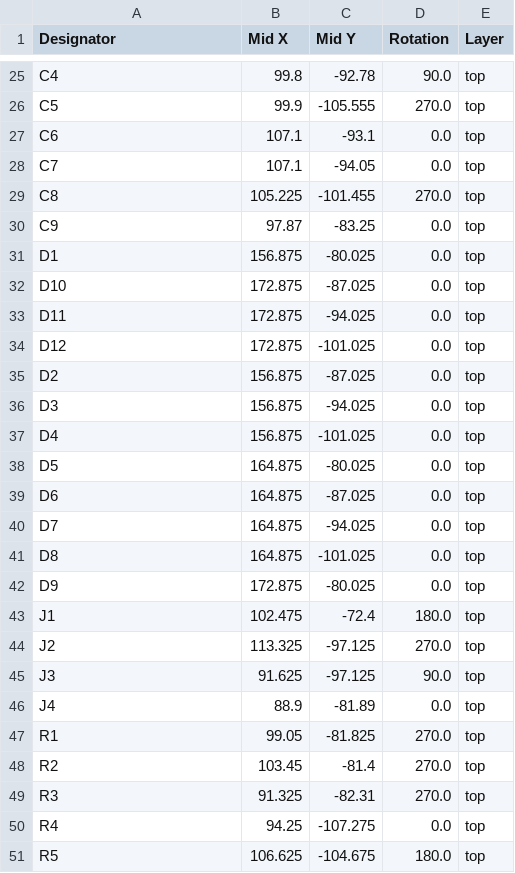
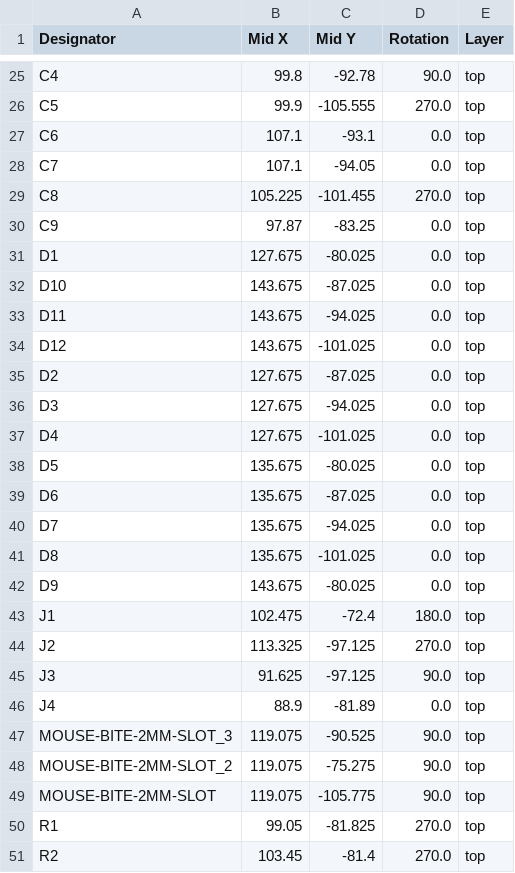
Before and after one commit to PythonAtSea/NeoPWM, a CSV file: Hardware/v0/production/positions.csv, drawn as a sheet; only a part is shown, gaps mark what is left out; the shorter side is filled out with more unchanged rows; the diff covers the shown part only.

```diff
--- a/Hardware/v0/production/positions.csv
+++ b/Hardware/v0/production/positions.csv
@@ -30,14 +30,14 @@ C8,105.225,-101.455,270.0,top
 C9,97.87,-83.25,0.0,top
-D1,156.875,-80.025,0.0,top
-D10,172.875,-87.025,0.0,top
-D11,172.875,-94.025,0.0,top
-D12,172.875,-101.025,0.0,top
-D2,156.875,-87.025,0.0,top
-D3,156.875,-94.025,0.0,top
-D4,156.875,-101.025,0.0,top
-D5,164.875,-80.025,0.0,top
-D6,164.875,-87.025,0.0,top
-D7,164.875,-94.025,0.0,top
-D8,164.875,-101.025,0.0,top
-D9,172.875,-80.025,0.0,top
+D1,127.675,-80.025,0.0,top
+D10,143.675,-87.025,0.0,top
+D11,143.675,-94.025,0.0,top
+D12,143.675,-101.025,0.0,top
+D2,127.675,-87.025,0.0,top
+D3,127.675,-94.025,0.0,top
+D4,127.675,-101.025,0.0,top
+D5,135.675,-80.025,0.0,top
+D6,135.675,-87.025,0.0,top
+D7,135.675,-94.025,0.0,top
+D8,135.675,-101.025,0.0,top
+D9,143.675,-80.025,0.0,top
 J1,102.475,-72.4,180.0,top
@@ -46,2 +46,5 @@ J3,91.625,-97.125,90.0,top
 J4,88.9,-81.89,0.0,top
+MOUSE-BITE-2MM-SLOT_3,119.075,-90.525,90.0,top
+MOUSE-BITE-2MM-SLOT_2,119.075,-75.275,90.0,top
+MOUSE-BITE-2MM-SLOT,119.075,-105.775,90.0,top
 R1,99.05,-81.825,270.0,top
```
Also changed, not shown: 13 edited cells elsewhere in this file, Hardware/v0/NeoPWM.csv, Hardware/v0/production/bom.csv, 14 other files.
